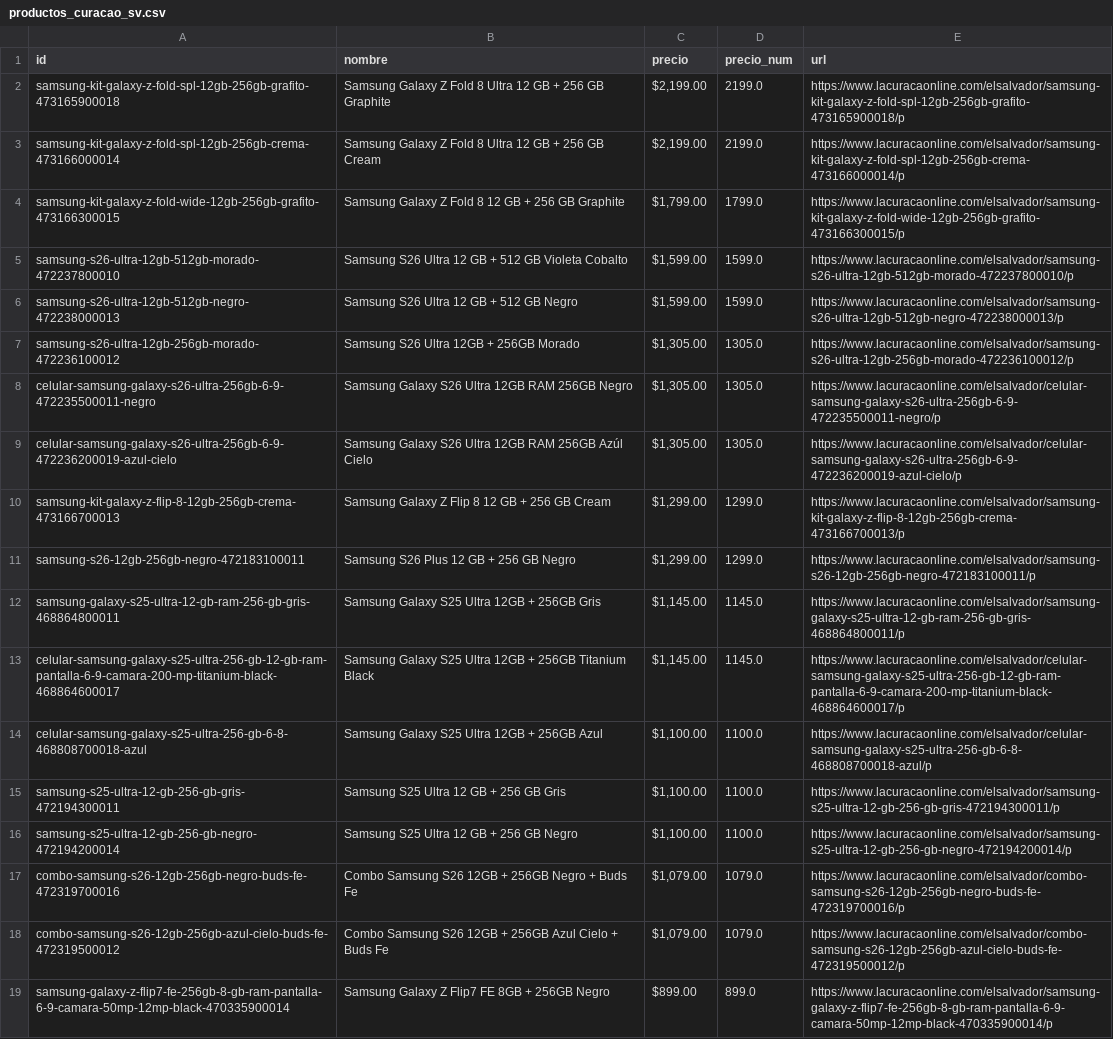
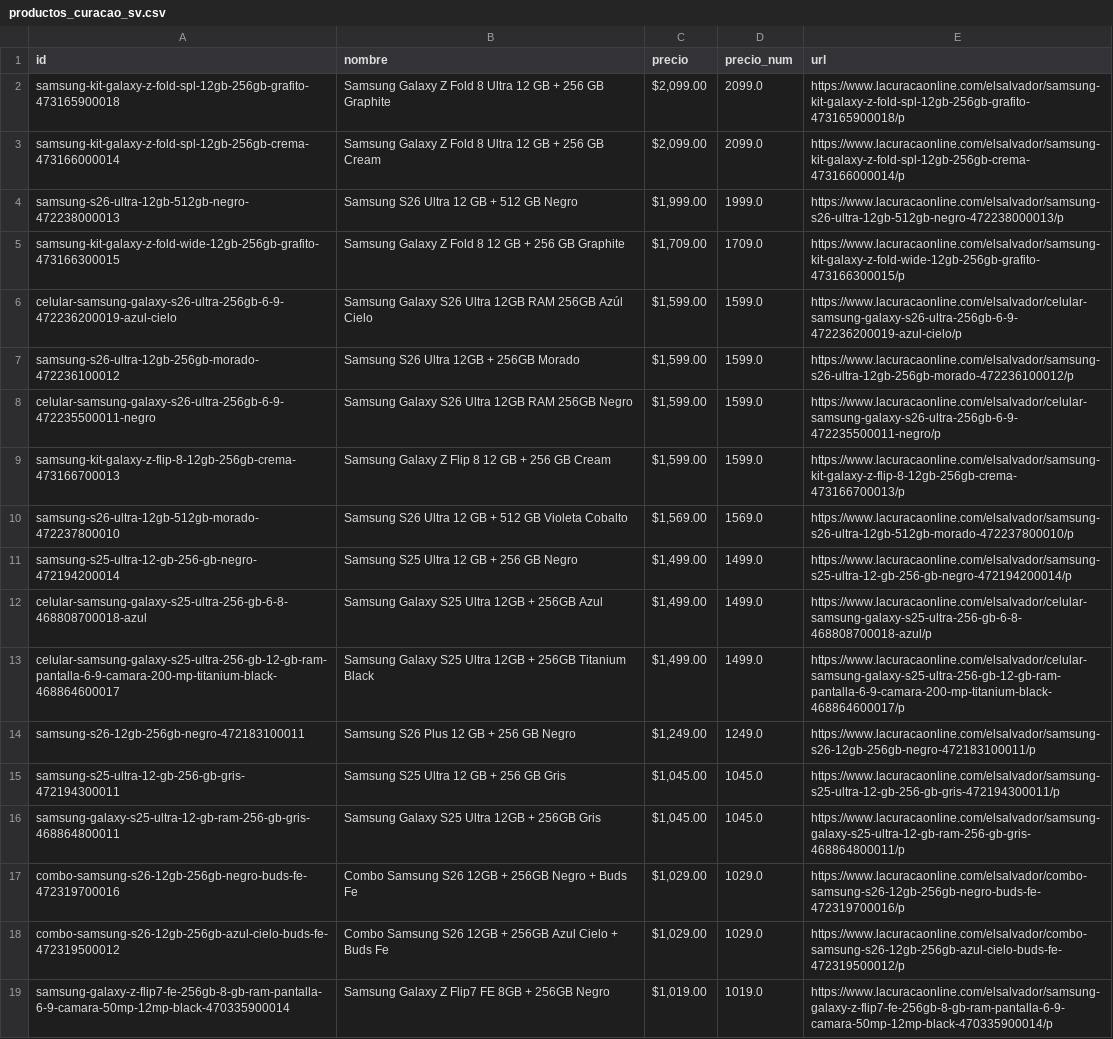
Before and after one commit to goldenboy1496/reporte-precios, a CSV file: data/productos_curacao_sv.csv, drawn as a sheet; only a part is shown; removed rows and columns are numbered as before the commit, all else as after; the diff covers the shown part only; the diff names each change by its address in the sheet, - before the commit and + after, or states it on an @@ line.

```diff
--- a/data/productos_curacao_sv.csv
+++ b/data/productos_curacao_sv.csv
-C2:C3 (precio): $2,199.00
+C2:C3 (precio): $2,099.00
-D2:D3 (precio_num): 2199.0
+D2:D3 (precio_num): 2099.0
+row 4: samsung-s26-ultra-12gb-512gb-negro-472238000013 | Samsung S26 Ultra 12 GB + 512 GB Negro | $1,999.00 | 1999.0 | https://www.lacuracaonline.com/elsalvador/samsung-s26-ultra-12gb-512gb-negro-472238000013/p
-C5 (precio): $1,799.00
+C5 (precio): $1,709.00
-D5 (precio_num): 1799.0
+D5 (precio_num): 1709.0
-A6 (id): samsung-s26-ultra-12gb-512gb-morado-472237800010
+A6 (id): celular-samsung-galaxy-s26-ultra-256gb-6-9-472236200019-azul-cielo
-B6 (nombre): Samsung S26 Ultra 12 GB + 512 GB Violeta Cobalto
+B6 (nombre): Samsung Galaxy S26 Ultra 12GB RAM 256GB Azúl Cielo
-E6 (url): https://www.lacuracaonline.com/elsalvador/samsung-s26-ultra-12gb-512gb-morado-472237800010/p
+E6 (url): https://www.lacuracaonline.com/elsalvador/celular-samsung-galaxy-s26-ultra-256gb-6-9-472236200019-azul-cielo/p
-row 6: samsung-s26-ultra-12gb-512gb-negro-472238000013 | Samsung S26 Ultra 12 GB + 512 GB Negro | $1,599.00 | 1599.0 | https://www.lacuracaonline.com/elsalvador/samsung-s26-ultra-12gb-512gb-negro-472238000013/p
-C7:C8 (precio): $1,305.00
+C7:C8 (precio): $1,599.00
-D7:D8 (precio_num): 1305.0
+D7:D8 (precio_num): 1599.0
-row 9: celular-samsung-galaxy-s26-ultra-256gb-6-9-472236200019-azul-cielo | Samsung Galaxy S26 Ultra 12GB RAM 256GB Azúl Cielo | $1,305.00 | 1305.0 | https://www.lacuracaonline.com/elsalvador/celular-samsung-galaxy-s26-ultra-256gb-6-9-472236200019-azul-cielo/p
-C9 (precio): $1,299.00
+C9 (precio): $1,599.00
-D9 (precio_num): 1299.0
+D9 (precio_num): 1599.0
-row 11: samsung-s26-12gb-256gb-negro-472183100011 | Samsung S26 Plus 12 GB + 256 GB Negro | $1,299.00 | 1299.0 | https://www.lacuracaonline.com/elsalvador/samsung-s26-12gb-256gb-negro-472183100011/p
-row 12: samsung-galaxy-s25-ultra-12-gb-ram-256-gb-gris-468864800011 | Samsung Galaxy S25 Ultra 12GB + 256GB Gris | $1,145.00 | 1145.0 | https://www.lacuracaonline.com/elsalvador/samsung-galaxy-s25-ultra-12-gb-ram-256-gb-gris-468864800011/p
-row 13: celular-samsung-galaxy-s25-ultra-256-gb-12-gb-ram-pantalla-6-9-camara-200-mp-titanium-black-468864600017 | Samsung Galaxy S25 Ultra 12GB + 256GB Titanium Black | $1,145.00 | 1145.0 | https://www.lacuracaonline.com/elsalvador/celular-samsung-galaxy-s25-ultra-256-gb-12-gb-ram-pantalla-6-9-camara-200-mp-titanium-black-468864600017/p
+row 10: samsung-s26-ultra-12gb-512gb-morado-472237800010 | Samsung S26 Ultra 12 GB + 512 GB Violeta Cobalto | $1,569.00 | 1569.0 | https://www.lacuracaonline.com/elsalvador/samsung-s26-ultra-12gb-512gb-morado-472237800010/p
+row 11: samsung-s25-ultra-12-gb-256-gb-negro-472194200014 | Samsung S25 Ultra 12 GB + 256 GB Negro | $1,499.00 | 1499.0 | https://www.lacuracaonline.com/elsalvador/samsung-s25-ultra-12-gb-256-gb-negro-472194200014/p
-C12 (precio): $1,100.00
+C12 (precio): $1,499.00
-D12 (precio_num): 1100.0
+D12 (precio_num): 1499.0
+row 13: celular-samsung-galaxy-s25-ultra-256-gb-12-gb-ram-pantalla-6-9-camara-200-mp-titanium-black-468864600017 | Samsung Galaxy S25 Ultra 12GB + 256GB Titanium Black | $1,499.00 | 1499.0 | https://www.lacuracaonline.com/elsalvador/celular-samsung-galaxy-s25-ultra-256-gb-12-gb-ram-pantalla-6-9-camara-200-mp-titanium-black-468864600017/p
+row 14: samsung-s26-12gb-256gb-negro-472183100011 | Samsung S26 Plus 12 GB + 256 GB Negro | $1,249.00 | 1249.0 | https://www.lacuracaonline.com/elsalvador/samsung-s26-12gb-256gb-negro-472183100011/p
-C15 (precio): $1,100.00
+C15 (precio): $1,045.00
-D15 (precio_num): 1100.0
+D15 (precio_num): 1045.0
-row 16: samsung-s25-ultra-12-gb-256-gb-negro-472194200014 | Samsung S25 Ultra 12 GB + 256 GB Negro | $1,100.00 | 1100.0 | https://www.lacuracaonline.com/elsalvador/samsung-s25-ultra-12-gb-256-gb-negro-472194200014/p
+row 16: samsung-galaxy-s25-ultra-12-gb-ram-256-gb-gris-468864800011 | Samsung Galaxy S25 Ultra 12GB + 256GB Gris | $1,045.00 | 1045.0 | https://www.lacuracaonline.com/elsalvador/samsung-galaxy-s25-ultra-12-gb-ram-256-gb-gris-468864800011/p
-C17:C18 (precio): $1,079.00
+C17:C18 (precio): $1,029.00
-D17:D18 (precio_num): 1079.0
+D17:D18 (precio_num): 1029.0
-C19 (precio): $899.00
+C19 (precio): $1,019.00
-D19 (precio_num): 899.0
+D19 (precio_num): 1019.0
```
Also changed, not shown: 6 added rows, 7 removed rows, 1 moved row and 32 edited cells elsewhere in this file, data/historico_cambios.csv, data/productos_max.csv, 20 other files.
